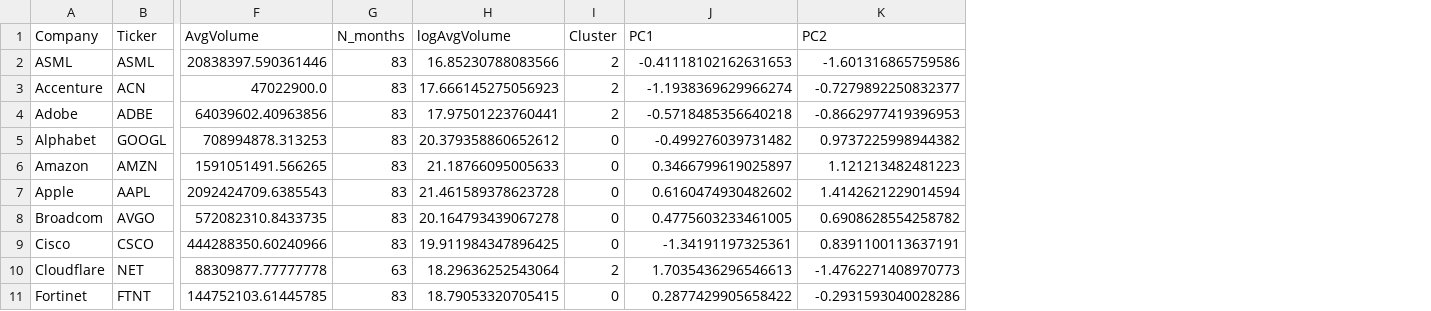
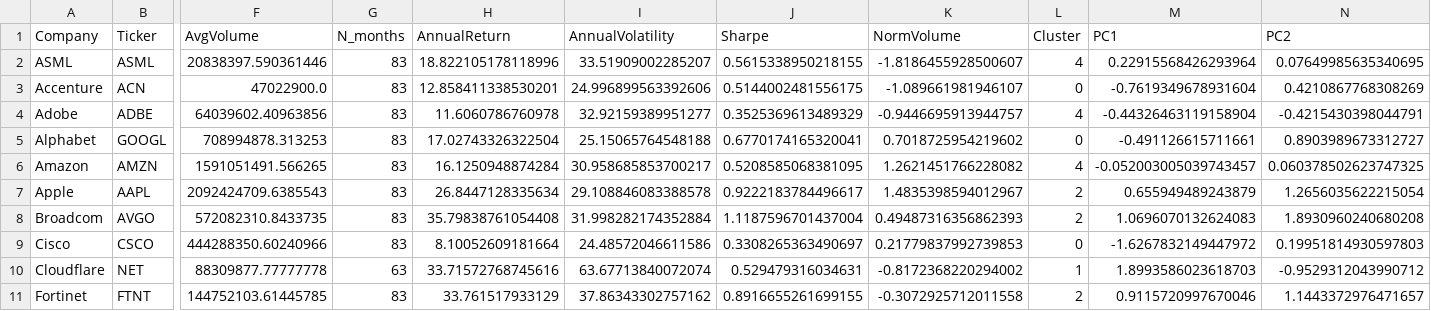
Before and after one commit to fabio2k3/AlphaTech-Analyzer, a CSV file: data/processed/clustering/agg_with_clusters_full.csv, drawn as a sheet; only a part is shown, gaps mark what is left out; removed rows and columns are numbered as before the commit, all else as after; the diff covers the shown part only; the diff names each change by its address in the sheet, - before the commit and + after, or states it on an @@ line.

Commit message:
Refactor clustering workflow and update cluster outputs
Reworked the clustering pipeline to use interpretable features (AnnualReturn, AnnualVolatility, Sharpe, Beta), improved normalization, and implemented Gap Statistic and Davies-Bouldin for cluster selection. Updated all processed data files, cluster assignments, and summary statistics to reflect new cluster definitions. Added ANOVA validation and generated new cluster profile and validation files. Enhanced visualizations and updated notebook code for reproducibility and clarity.

```diff
--- a/data/processed/clustering/agg_with_clusters_full.csv
+++ b/data/processed/clustering/agg_with_clusters_full.csv
-column H (logAvgVolume), rows 2-11: 16.85230788083566 | 17.666145275056923 | 17.97501223760441 | 20.379358860652612 | 21.18766095005633 | 21.461589378623728 | 20.164793439067278 | 19.911984347896425 | 18.29636252543064 | 18.79053320705415
+column H (AnnualReturn), rows 2-11: 18.822105178118996 | 12.858411338530201 | 11.6060786760978 | 17.02743326322504 | 16.1250948874284 | 26.8447128335634 | 35.79838761054408 | 8.10052609181664 | 33.71572768745616 | 33.761517933129
+column I (AnnualVolatility), rows 2-11: 33.51909002285207 | 24.996899563392606 | 32.92159389951277 | 25.15065764548188 | 30.958685853700217 | 29.108846083388578 | 31.998282174352884 | 24.48572046611586 | 63.67713840072074 | 37.86343302757162
+column J (Sharpe), rows 2-11: 0.5615338950218155 | 0.5144002481556175 | 0.3525369613489329 | 0.6770174165320041 | 0.5208585068381095 | 0.9222183784496617 | 1.1187596701437004 | 0.3308265363490697 | 0.529479316034631 | 0.8916655261699155
+column K (NormVolume), rows 2-11: -1.8186455928500607 | -1.089661981946107 | -0.9446695913944757 | 0.7018725954219602 | 1.2621451766228082 | 1.4835398594012967 | 0.49487316356862393 | 0.21779837992739853 | -0.8172368220294002 | -0.3072925712011558
-L2 (Cluster): 2
+L2 (Cluster): 4
-M2 (PC1): -0.41118102162631653
+M2 (PC1): 0.22915568426293964
-N2 (PC2): -1.601316865759586
+N2 (PC2): 0.07649985635340695
-L3 (Cluster): 2
+L3 (Cluster): 0
-M3 (PC1): -1.1938369629966274
+M3 (PC1): -0.7619349678931604
-N3 (PC2): -0.7279892250832377
+N3 (PC2): 0.4210867768308269
-L4 (Cluster): 2
+L4 (Cluster): 4
-M4 (PC1): -0.5718485356640218
+M4 (PC1): -0.44326463119158904
-N4 (PC2): -0.8662977419396953
+N4 (PC2): -0.4215430398044791
-M5 (PC1): -0.499276039731482
+M5 (PC1): -0.491126615711661
-N5 (PC2): 0.9737225998944382
+N5 (PC2): 0.8903989673312727
-L6 (Cluster): 0
+L6 (Cluster): 4
-M6 (PC1): 0.3466799619025897
+M6 (PC1): -0.052003005039743457
-N6 (PC2): 1.121213482481223
+N6 (PC2): 0.060378502623747325
-L7:L8 (Cluster): 0
+L7:L8 (Cluster): 2
-M7 (PC1): 0.6160474930482602
+M7 (PC1): 0.655949489243879
-N7 (PC2): 1.4142621229014594
+N7 (PC2): 1.2656035622215054
-M8 (PC1): 0.4775603233461005
+M8 (PC1): 1.0696070132624083
-N8 (PC2): 0.6908628554258782
+N8 (PC2): 1.8930960240680208
-M9 (PC1): -1.34191197325361
+M9 (PC1): -1.6267832149447972
-N9 (PC2): 0.8391100113637191
+N9 (PC2): 0.19951814930597803
-L10 (Cluster): 2
+L10 (Cluster): 1
-M10 (PC1): 1.7035436296546613
+M10 (PC1): 1.8993586023618703
-N10 (PC2): -1.4762271408970773
+N10 (PC2): -0.9529312043990712
-L11 (Cluster): 0
+L11 (Cluster): 2
-M11 (PC1): 0.2877429905658422
+M11 (PC1): 0.9115720997670046
-N11 (PC2): -0.2931593040028286
+N11 (PC2): 1.1443372976471657
```
Also changed, not shown: 52 edited cells elsewhere in this file, data/processed/clustering/cluster_summary_for_report.csv, data/processed/clustering/cluster_summary_stats.csv, 7 other files.
